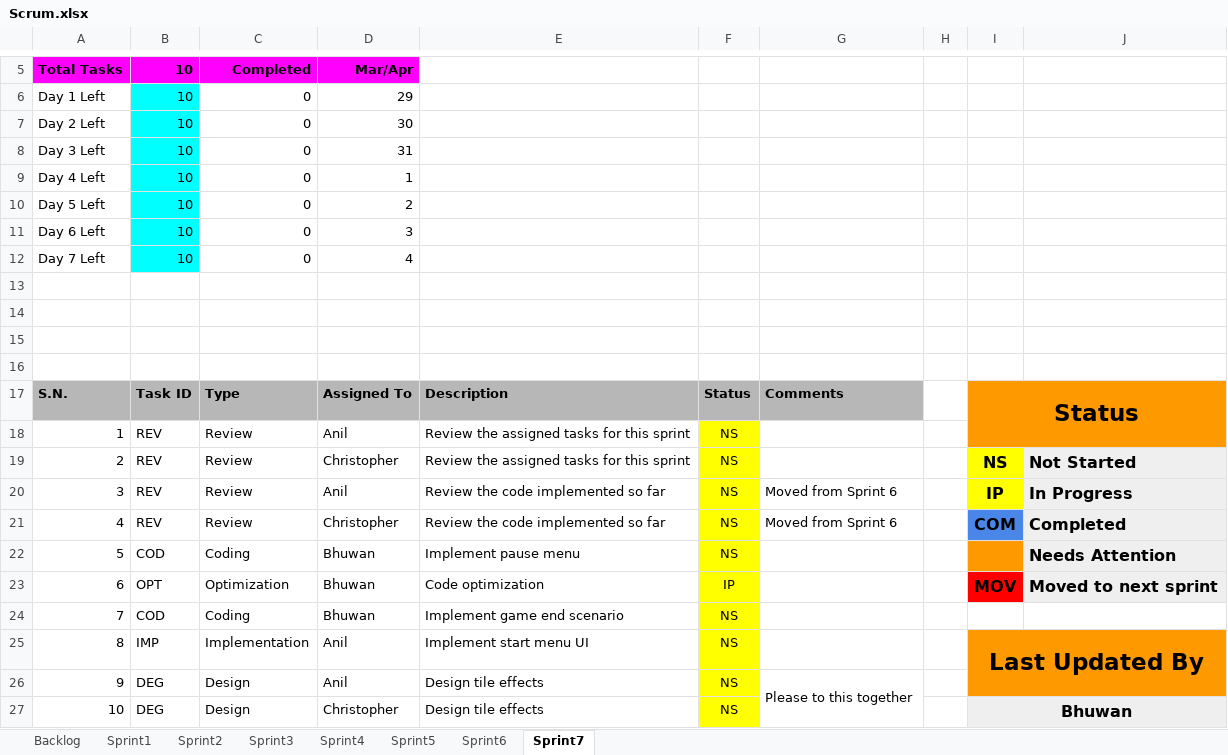
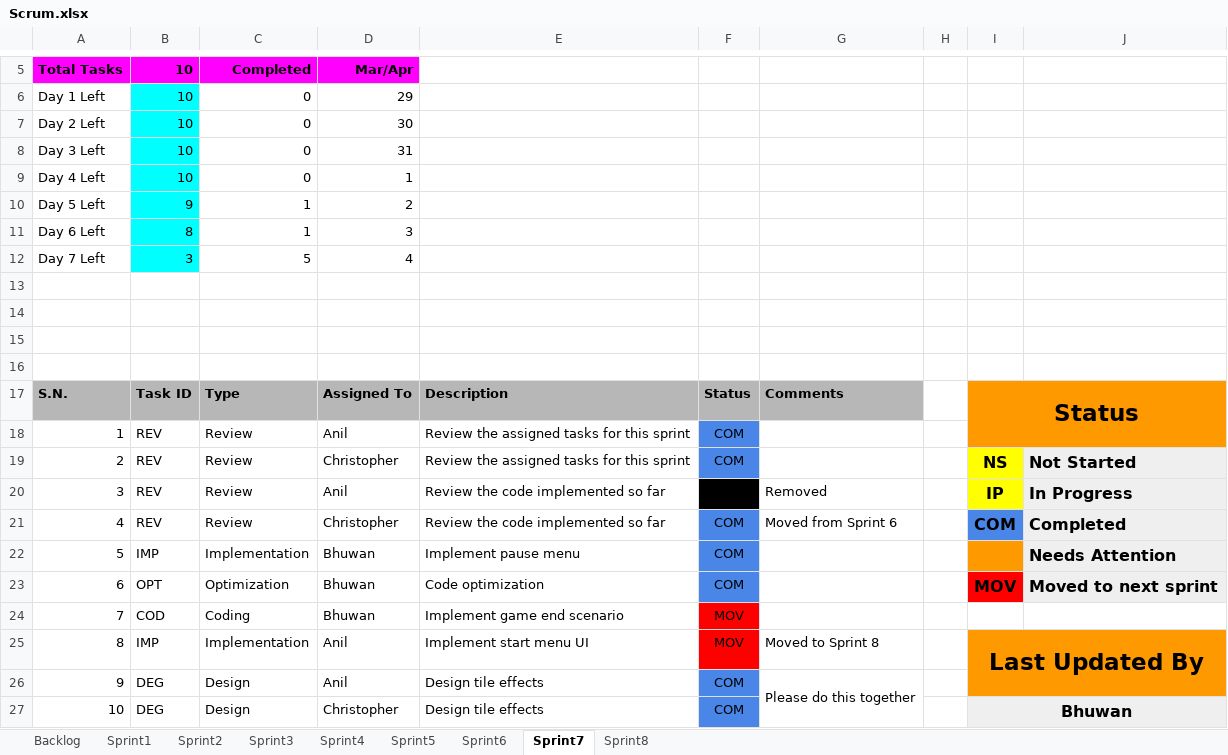
Before and after one commit to bhuwan-kc/DominionPursuit, an Excel workbook: Documents/Scrum.xlsx, sheet Sprint7, drawn as a sheet; only a part is shown, gaps mark what is left out; values as stored, in another font and other column widths than the file's, no borders; charts and pictures not drawn; the diff names each change by its address in the sheet, - before the commit and + after, or states it on an @@ line.

Commit message:
Updated with Sprint 8

```diff
--- a/Documents/Scrum.xlsx (sheet Sprint7)
+++ b/Documents/Scrum.xlsx (sheet Sprint7)
+sheet tab: Sprint8
-B10: 10
+B10: 9
-C10:C11: 0
+C10:C11: 1
-B11: 10
+B11: 8
-B12: 10
+B12: 3
-C12: 0
+C12: 5
-F18:F19: NS
+F18:F19: COM
-F18:F19 fill: #FFFF00
+F18:F19 fill: #4A86E8
-F20: NS
+F20: (empty)
-F20 fill: #FFFF00
+F20 fill: #000000
-G20: Moved from Sprint 6
+G20: Removed
-F21:F22: NS
+F21:F22: COM
-F21:F23 fill: #FFFF00
+F21:F23 fill: #4A86E8
-B22: COD
+B22: IMP
-C22: Coding
+C22: Implementation
-F23: IP
+F23: COM
-F24:F25: NS
+F24:F25: MOV
-F24:F25 fill: #FFFF00
+F24:F25 fill: #FF0000
-G25: (empty)
+G25: Moved to Sprint 8
-F26:F27: NS
+F26:F27: COM
-F26:F27 fill: #FFFF00
+F26:F27 fill: #4A86E8
-G26: Please to this together
+G26: Please do this together
```
Also changed, not shown: sheet Backlog, charts or pictures.
